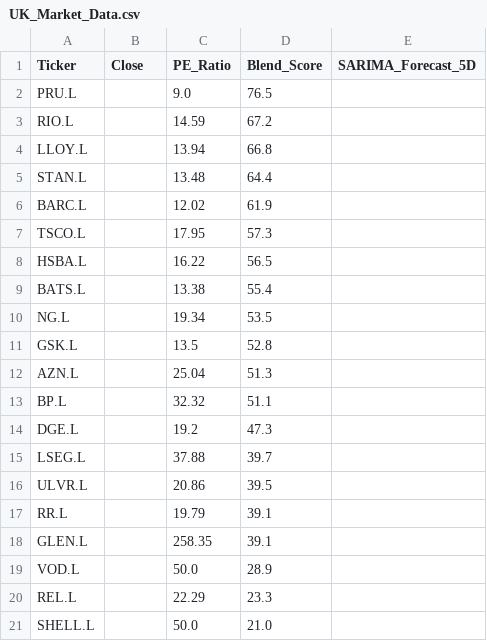
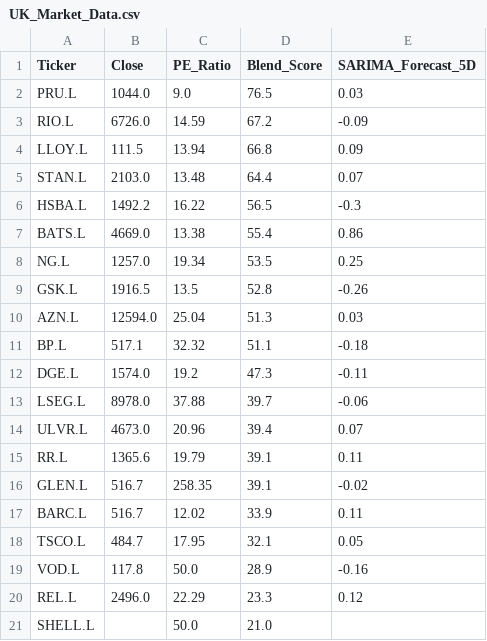
Before and after one commit to Chakarav/AI-Stock-Ranker, a CSV file: UK_Market_Data.csv, drawn as a sheet.

```diff
--- a/UK_Market_Data.csv
+++ b/UK_Market_Data.csv
@@ -1,21 +1,21 @@
 Ticker,Close,PE_Ratio,Blend_Score,SARIMA_Forecast_5D
-PRU.L,,9.0,76.5,
-RIO.L,,14.59,67.2,
-LLOY.L,,13.94,66.8,
-STAN.L,,13.48,64.4,
-BARC.L,,12.02,61.9,
-TSCO.L,,17.95,57.3,
-HSBA.L,,16.22,56.5,
-BATS.L,,13.38,55.4,
-NG.L,,19.34,53.5,
-GSK.L,,13.5,52.8,
-AZN.L,,25.04,51.3,
-BP.L,,32.32,51.1,
-DGE.L,,19.2,47.3,
-LSEG.L,,37.88,39.7,
-ULVR.L,,20.86,39.5,
-RR.L,,19.79,39.1,
-GLEN.L,,258.35,39.1,
-VOD.L,,50.0,28.9,
-REL.L,,22.29,23.3,
+PRU.L,1044.0,9.0,76.5,0.03
+RIO.L,6726.0,14.59,67.2,-0.09
+LLOY.L,111.5,13.94,66.8,0.09
+STAN.L,2103.0,13.48,64.4,0.07
+HSBA.L,1492.2,16.22,56.5,-0.3
+BATS.L,4669.0,13.38,55.4,0.86
+NG.L,1257.0,19.34,53.5,0.25
+GSK.L,1916.5,13.5,52.8,-0.26
+AZN.L,12594.0,25.04,51.3,0.03
+BP.L,517.1,32.32,51.1,-0.18
+DGE.L,1574.0,19.2,47.3,-0.11
+LSEG.L,8978.0,37.88,39.7,-0.06
+ULVR.L,4673.0,20.96,39.4,0.07
+RR.L,1365.6,19.79,39.1,0.11
+GLEN.L,516.7,258.35,39.1,-0.02
+BARC.L,516.7,12.02,33.9,0.11
+TSCO.L,484.7,17.95,32.1,0.05
+VOD.L,117.8,50.0,28.9,-0.16
+REL.L,2496.0,22.29,23.3,0.12
 SHELL.L,,50.0,21.0,
```
Also changed, not shown: IN_Market_Data.csv, US_Market_Data.csv.
